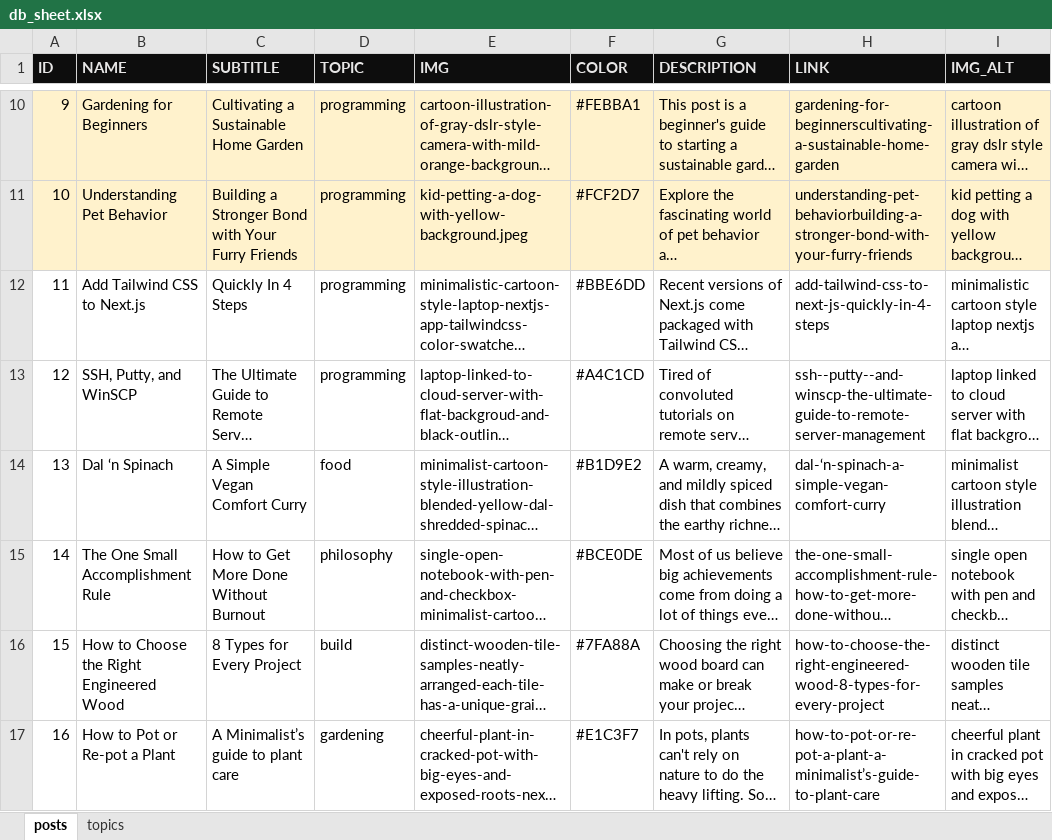
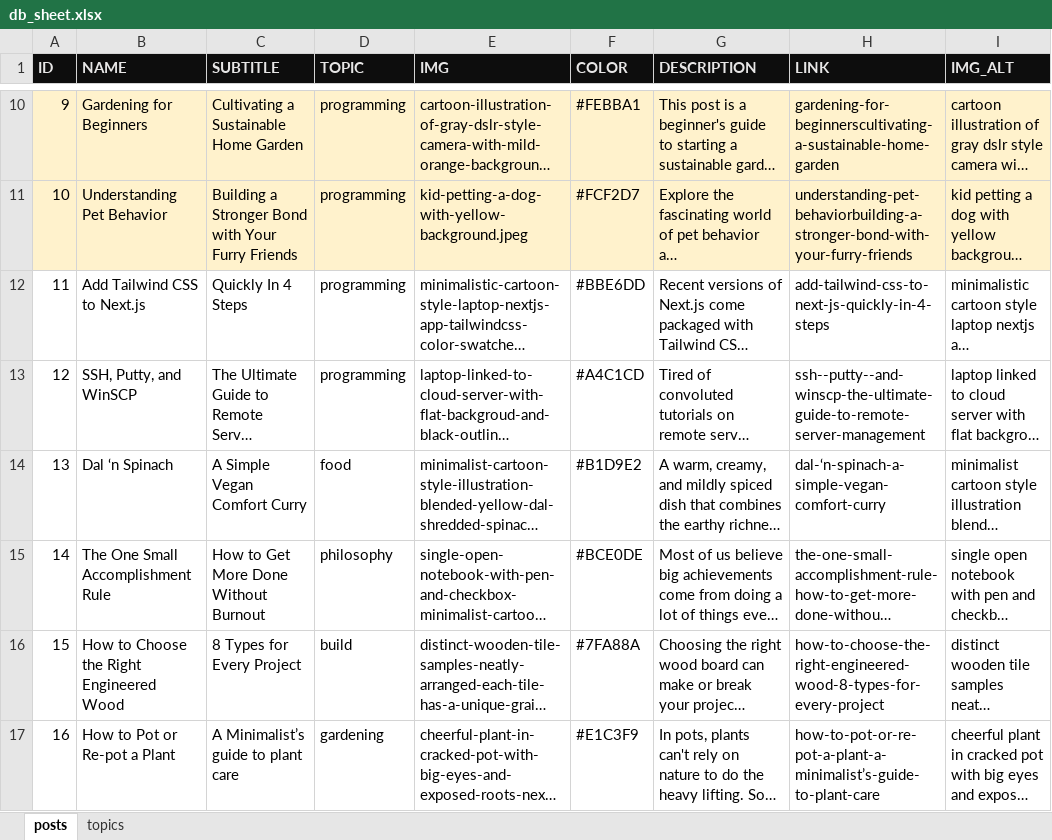
Before and after one commit to mindoffwork/mindoff-filestorage, an Excel workbook: db_sheet.xlsx, sheet posts, drawn as a sheet; only a part is shown, gaps mark what is left out; long unchanged cells end in …; values as stored, in another font and other column widths than the file's, no borders; conditional formats not drawn; the diff names each change by its address in the sheet, - before the commit and + after, or states it on an @@ line.

```diff
--- a/db_sheet.xlsx (sheet posts)
+++ b/db_sheet.xlsx (sheet posts)
-F17 (COLOR): #E1C3F7
+F17 (COLOR): #E1C3F9
```
Also changed, not shown: 3 other files.
